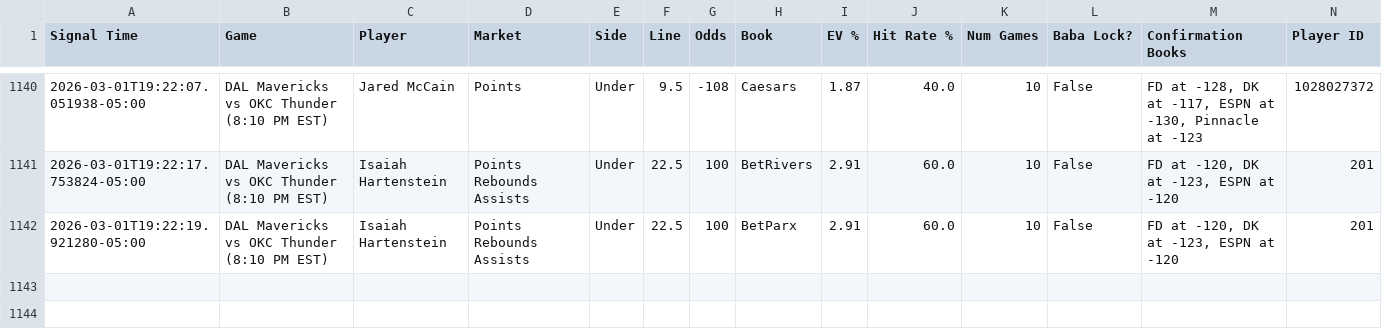
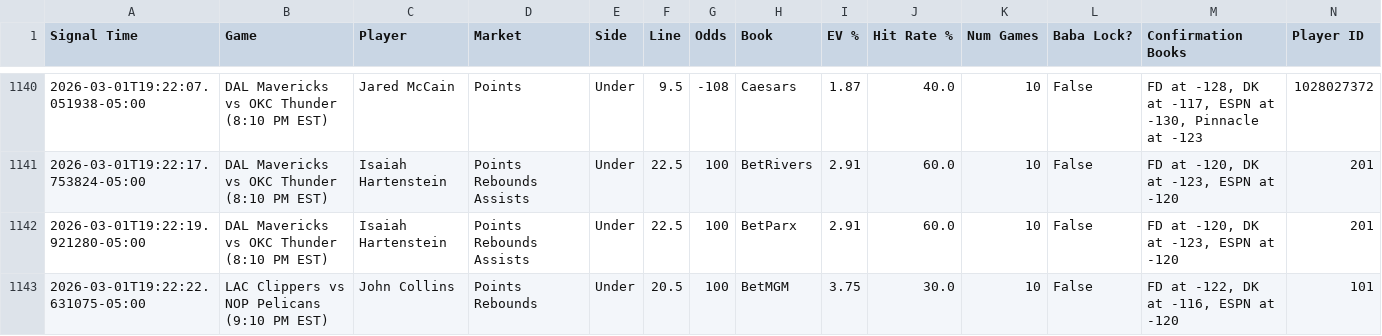
Before and after one commit to michaeljhart12-byte/Baba-Bot-Dashboard, a CSV file: signals.csv, drawn as a sheet; only a part is shown, gaps mark what is left out; rows hold the shown columns only; the diff names each change by its address in the sheet, - before the commit and + after, or states it on an @@ line.

Commit message:
Auto-update signals.csv

```diff
--- a/signals.csv
+++ b/signals.csv
+row 1143: 2026-03-01T19:22:22.631075-05:00 | LAC Clippers vs NOP Pelicans (9:10 PM EST) | John Collins | Points Rebounds | Under | 20.5 | 100 | BetMGM | 3.75 | 30.0 | 10 | False | FD at -122, DK at -116, ESPN at -120 | 101
```
